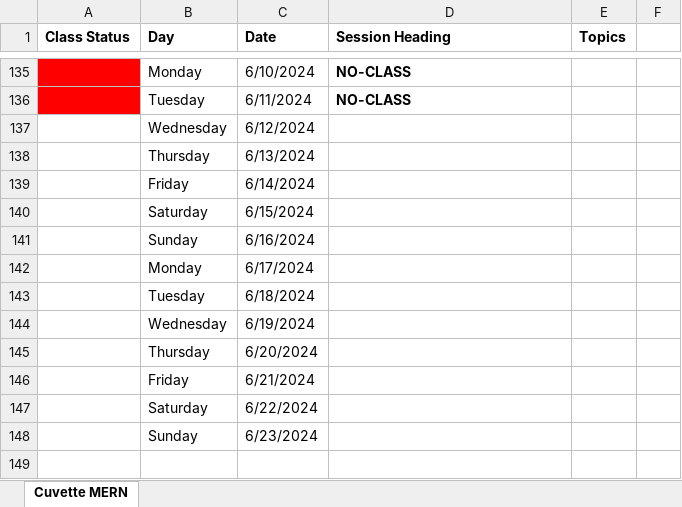
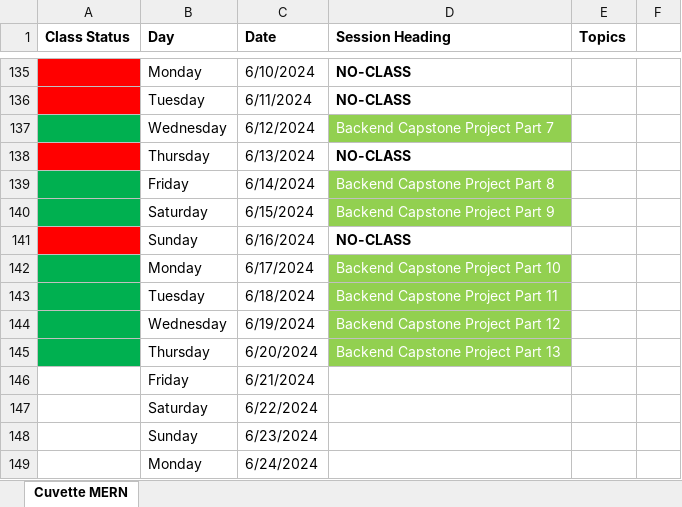
Before and after one commit to Govindrajewar/Cuvette-Mean-Stack, an Excel workbook: Course-Tracking-Sheet.xlsx, sheet Cuvette MERN, drawn as a sheet; only a part is shown, gaps mark what is left out; values as stored, in another font and other column widths than the file's, no borders; the diff names each change by its address in the sheet, - before the commit and + after, or states it on an @@ line.

Commit message:
Excel Sheet Update

```diff
--- a/Course-Tracking-Sheet.xlsx (sheet Cuvette MERN)
+++ b/Course-Tracking-Sheet.xlsx (sheet Cuvette MERN)
-A137 fill: none
+A137 fill: #00B050
-D137 (Session Heading): (empty)
+D137 (Session Heading): Backend Capstone Project Part 7
-D137 fill: none
+D137 fill: #92D050
-A138 fill: none
+A138 fill: #FF0000
-D138 (Session Heading): (empty)
+D138 (Session Heading): NO-CLASS
-A139:A140 fill: none
+A139:A140 fill: #00B050
-D139 (Session Heading): (empty)
+D139 (Session Heading): Backend Capstone Project Part 8
-D139:D140 fill: none
+D139:D140 fill: #92D050
-D140 (Session Heading): (empty)
+D140 (Session Heading): Backend Capstone Project Part 9
-A141 fill: none
+A141 fill: #FF0000
-D141 (Session Heading): (empty)
+D141 (Session Heading): NO-CLASS
-A142:A145 fill: none
+A142:A145 fill: #00B050
-D142 (Session Heading): (empty)
+D142 (Session Heading): Backend Capstone Project Part 10
-D142:D145 fill: none
+D142:D145 fill: #92D050
-D143 (Session Heading): (empty)
+D143 (Session Heading): Backend Capstone Project Part 11
-D144 (Session Heading): (empty)
+D144 (Session Heading): Backend Capstone Project Part 12
-D145 (Session Heading): (empty)
+D145 (Session Heading): Backend Capstone Project Part 13
+row 149:  | Monday | 6/24/2024
```
